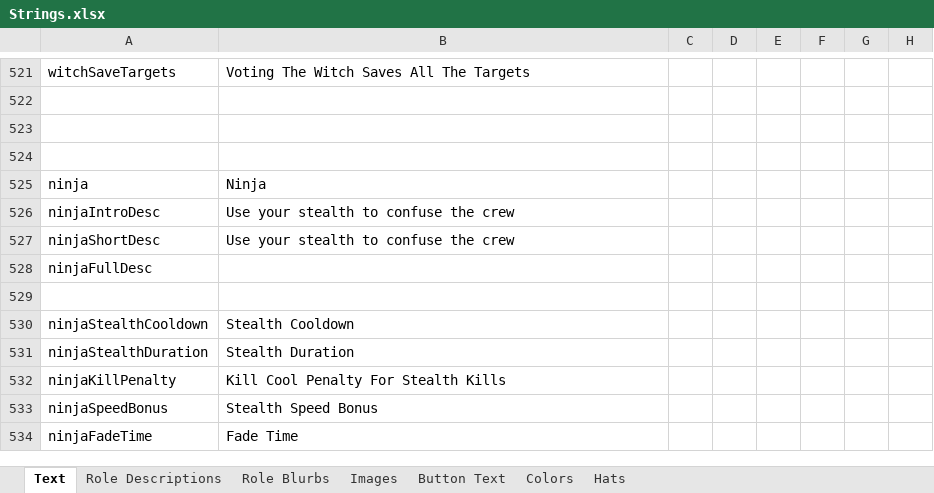
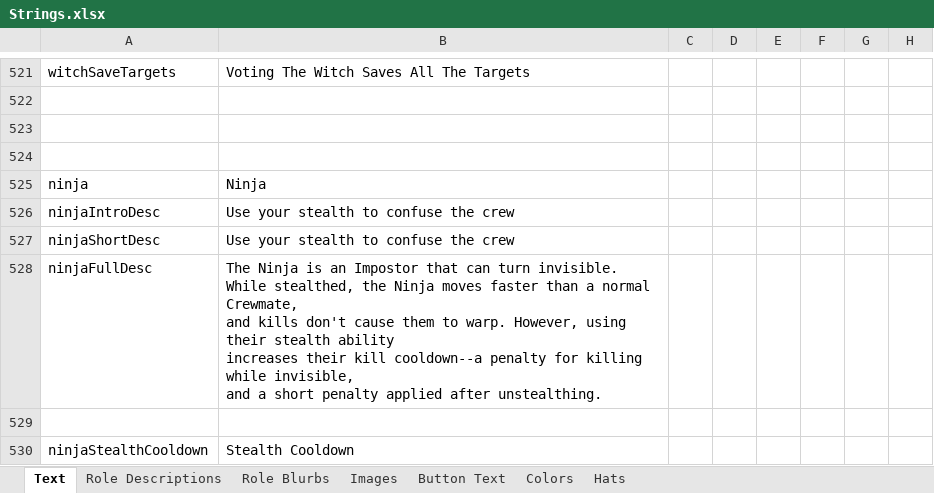
Before and after one commit to yukinogatari/TheOtherRoles-GM, an Excel workbook: Strings.xlsx, sheet Text, drawn as a sheet; only a part is shown, gaps mark what is left out; the shorter side is filled out with more unchanged rows; values as stored, in another font and other column widths than the file's, no borders; ↵ is a line break in a cell; the diff names each change by its address in the sheet, - before the commit and + after, or states it on an @@ line.

Commit message:
update readme, add some missing text

```diff
--- a/Strings.xlsx (sheet Text)
+++ b/Strings.xlsx (sheet Text)
-B528: (empty)
+B528: The Ninja is an Impostor that can turn invisible. ↵ While stealthed, the Ninja moves faster than a normal Crewmate, ↵ and kills don't cause them to warp. However, using their stealth ability ↵ increases their kill cooldown--a penalty for killing while invisible, ↵ and a short penalty applied after unstealthing.
```
Also changed, not shown: sheet Role Descriptions, 2 other files.
